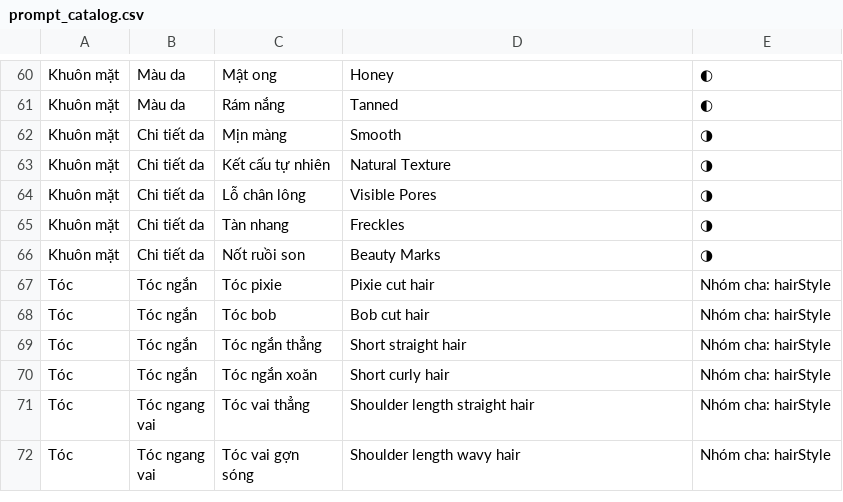
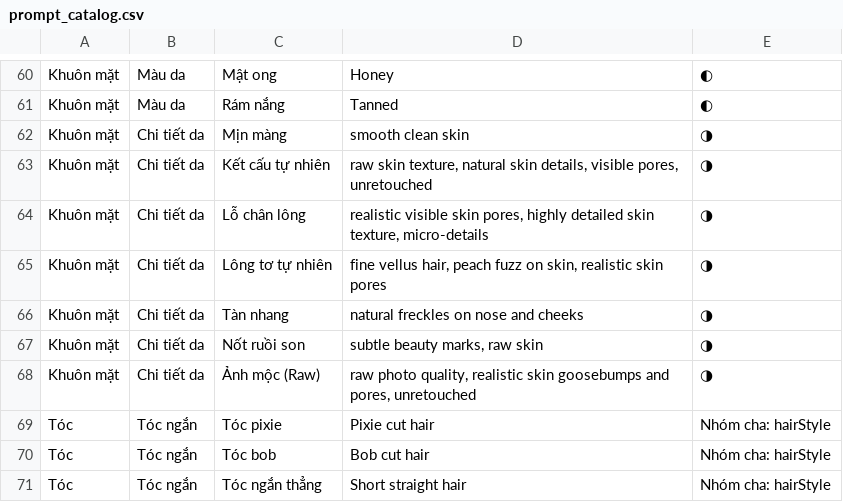
Before and after one commit to crmmexogroup/mexoprompt, a CSV file: prompt_catalog.csv, drawn as a sheet; only a part is shown, gaps mark what is left out; the shorter side is filled out with more unchanged rows.

Commit message:
fix: Optimize skin rendering by refining NEGATIVE_PROMPT, QUALITY_KEYWORDS, and adding raw skin detail keywords

```diff
--- a/prompt_catalog.csv
+++ b/prompt_catalog.csv
@@ -61,7 +61,9 @@
 "Khuôn mặt","Màu da","Rám nắng","Tanned","◐"
-"Khuôn mặt","Chi tiết da","Mịn màng","Smooth","◑"
-"Khuôn mặt","Chi tiết da","Kết cấu tự nhiên","Natural Texture","◑"
-"Khuôn mặt","Chi tiết da","Lỗ chân lông","Visible Pores","◑"
-"Khuôn mặt","Chi tiết da","Tàn nhang","Freckles","◑"
-"Khuôn mặt","Chi tiết da","Nốt ruồi son","Beauty Marks","◑"
+"Khuôn mặt","Chi tiết da","Mịn màng","smooth clean skin","◑"
+"Khuôn mặt","Chi tiết da","Kết cấu tự nhiên","raw skin texture, natural skin details, visible pores, unretouched","◑"
+"Khuôn mặt","Chi tiết da","Lỗ chân lông","realistic visible skin pores, highly detailed skin texture, micro-details","◑"
+"Khuôn mặt","Chi tiết da","Lông tơ tự nhiên","fine vellus hair, peach fuzz on skin, realistic skin pores","◑"
+"Khuôn mặt","Chi tiết da","Tàn nhang","natural freckles on nose and cheeks","◑"
+"Khuôn mặt","Chi tiết da","Nốt ruồi son","subtle beauty marks, raw skin","◑"
+"Khuôn mặt","Chi tiết da","Ảnh mộc (Raw)","raw photo quality, realistic skin goosebumps and pores, unretouched","◑"
 "Tóc","Tóc ngắn","Tóc pixie","Pixie cut hair","Nhóm cha: hairStyle"
```
Also changed, not shown: 2 other files.
